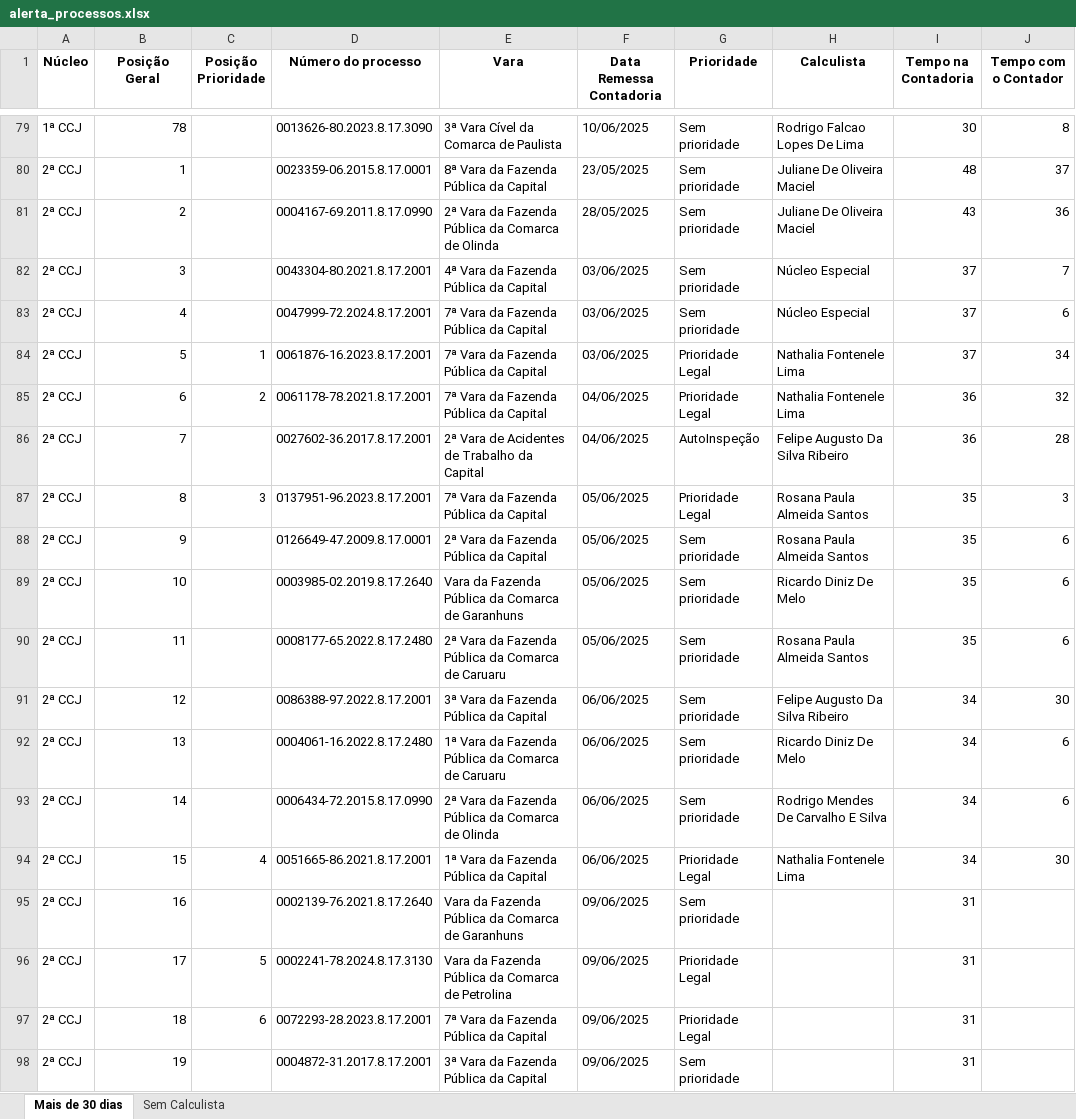
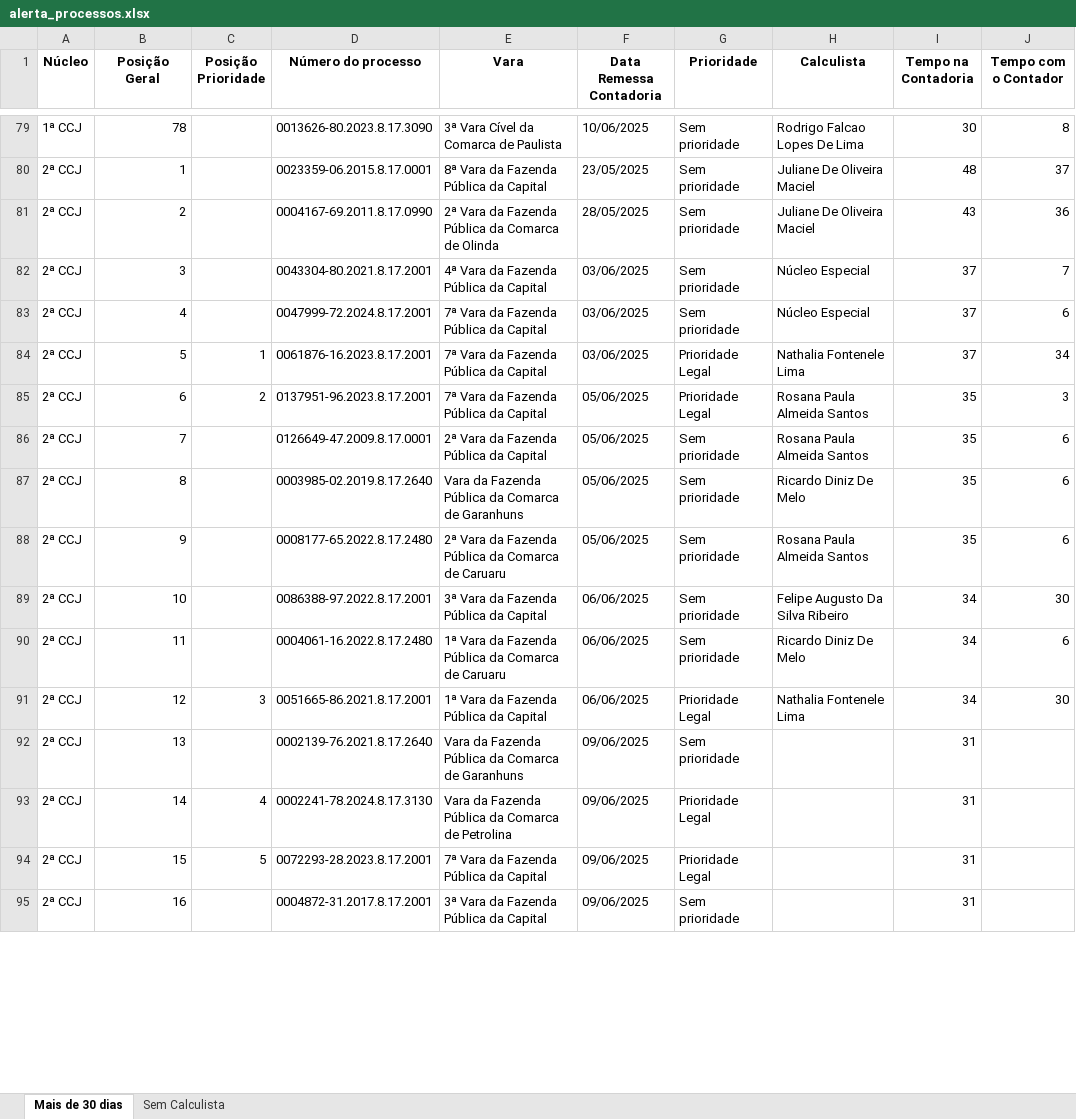
Before and after one commit to Fasri/analise_de, an Excel workbook: alerta_processos.xlsx, sheet Mais de 30 dias, drawn as a sheet; only a part is shown, gaps mark what is left out; values as stored, in another font and other column widths than the file's, no borders; removed rows and columns are numbered as before the commit, all else as after; the diff covers the shown part only; the diff names each change by its address in the sheet, - before the commit and + after, or states it on an @@ line.

```diff
--- a/alerta_processos.xlsx (sheet Mais de 30 dias)
+++ b/alerta_processos.xlsx (sheet Mais de 30 dias)
-row 85: 2ª CCJ | 6 | 2 | 0061178-78.2021.8.17.2001 | 7ª Vara da Fazenda Pública da Capital | 04/06/2025 | Prioridade Legal | Nathalia Fontenele Lima | 36 | 32
-row 86: 2ª CCJ | 7 |  | 0027602-36.2017.8.17.2001 | 2ª Vara de Acidentes de Trabalho da Capital | 04/06/2025 | AutoInspeção | Felipe Augusto Da Silva Ribeiro | 36 | 28
-B85 (Posição Geral): 8
+B85 (Posição Geral): 6
-C85 (Posição Prioridade): 3
+C85 (Posição Prioridade): 2
-B86 (Posição Geral): 9
+B86 (Posição Geral): 7
-B87 (Posição Geral): 10
+B87 (Posição Geral): 8
-B88 (Posição Geral): 11
+B88 (Posição Geral): 9
-B89 (Posição Geral): 12
+B89 (Posição Geral): 10
-B90 (Posição Geral): 13
+B90 (Posição Geral): 11
-row 93: 2ª CCJ | 14 |  | 0006434-72.2015.8.17.0990 | 2ª Vara da Fazenda Pública da Comarca de Olinda | 06/06/2025 | Sem prioridade | Rodrigo Mendes De Carvalho E Silva | 34 | 6
-B91 (Posição Geral): 15
+B91 (Posição Geral): 12
-C91 (Posição Prioridade): 4
+C91 (Posição Prioridade): 3
-B92 (Posição Geral): 16
+B92 (Posição Geral): 13
-B93 (Posição Geral): 17
+B93 (Posição Geral): 14
-C93 (Posição Prioridade): 5
+C93 (Posição Prioridade): 4
-B94 (Posição Geral): 18
+B94 (Posição Geral): 15
-C94 (Posição Prioridade): 6
+C94 (Posição Prioridade): 5
-B95 (Posição Geral): 19
+B95 (Posição Geral): 16
```
Also changed, not shown: 39 removed rows and 238 edited cells elsewhere in this sheet, sheet Sem Calculista, final_tempo_real.xlsx, quantidade_processos.xlsx, 3 other files.
